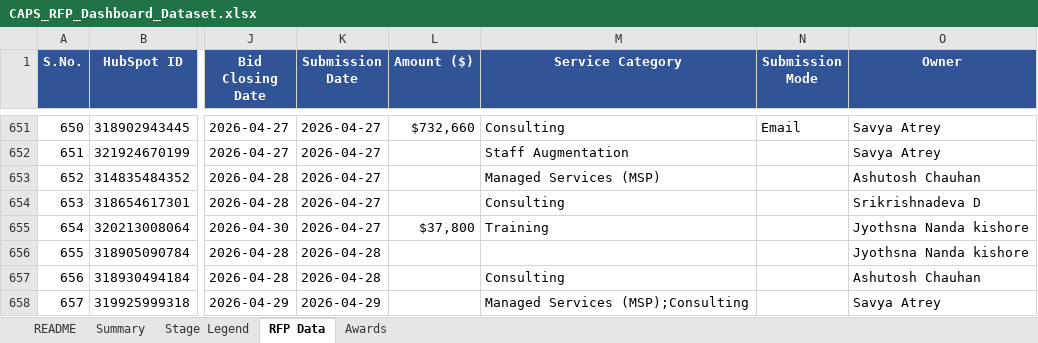
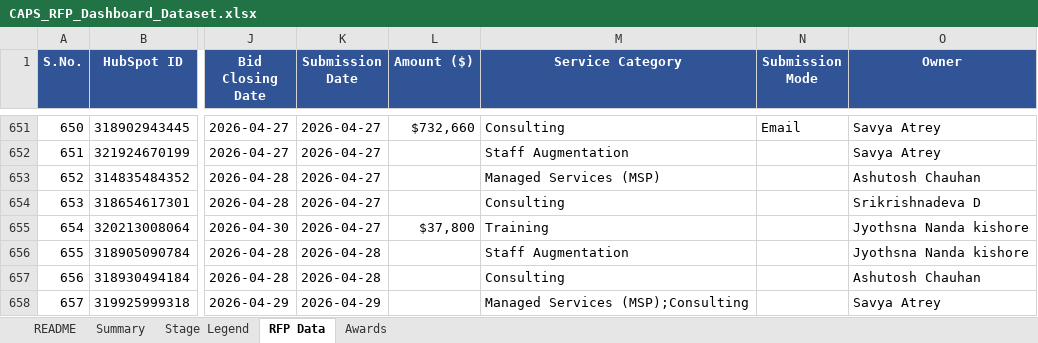
Before and after one commit to hrithikCAPS/CAPS, an Excel workbook: data/CAPS_RFP_Dashboard_Dataset.xlsx, sheet RFP Data, drawn as a sheet; only a part is shown, gaps mark what is left out; values as stored, in another font and other column widths than the file's, no borders; the diff covers the shown part only; the diff names each change by its address in the sheet, - before the commit and + after, or states it on an @@ line.

Commit message:
Add files via upload

```diff
--- a/data/CAPS_RFP_Dashboard_Dataset.xlsx (sheet RFP Data)
+++ b/data/CAPS_RFP_Dashboard_Dataset.xlsx (sheet RFP Data)
-M656 (Service Category): (empty)
+M656 (Service Category): Staff Augmentation
```
Also changed, not shown: 3 added rows, 6 edited cells and row numbers in column A elsewhere in this sheet, sheet Awards, sheet README.
